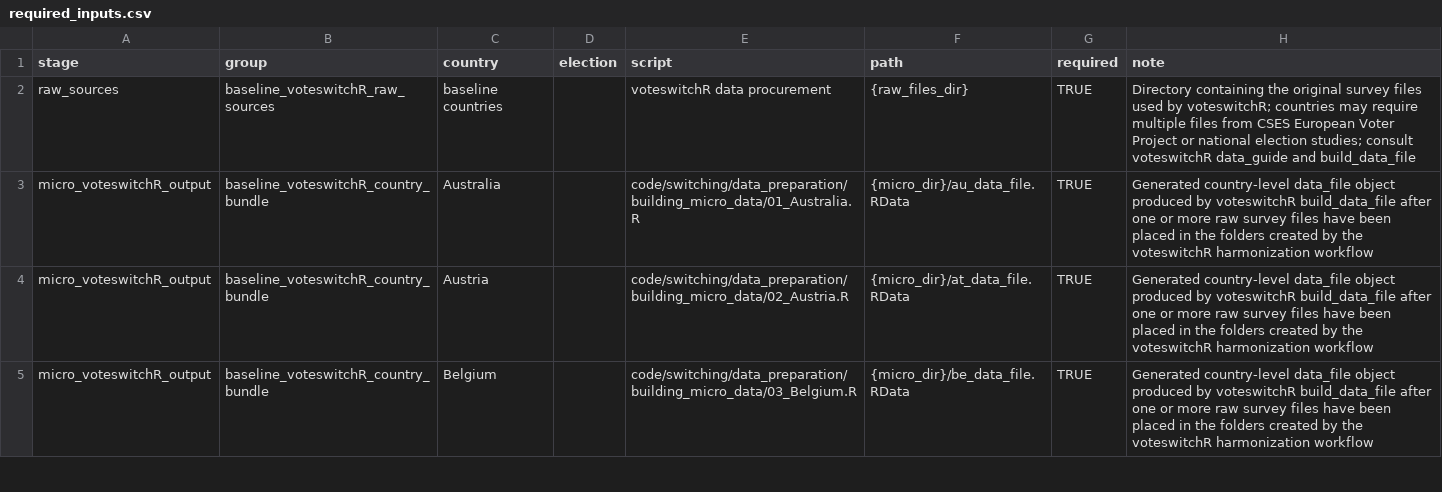
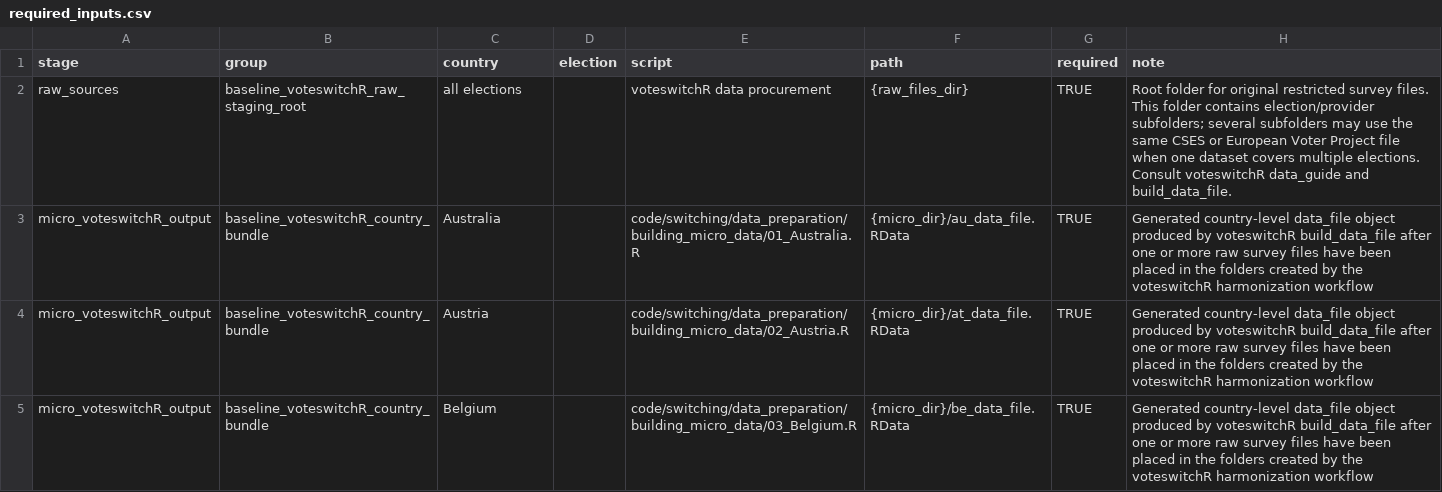
Before and after one commit to TimKoenders/SocSwitching, a CSV file: config/required_inputs.csv, drawn as a sheet; only a part is shown.

Commit message:
Clarify raw data files staging structure

```diff
--- a/config/required_inputs.csv
+++ b/config/required_inputs.csv
@@ -1,3 +1,3 @@
 stage,group,country,election,script,path,required,note
-raw_sources,baseline_voteswitchR_raw_sources,baseline countries,,voteswitchR data procurement,{raw_files_dir},TRUE,Directory containing the original survey files used by voteswitchR; countries may require multiple files from CSES European Voter Project or national election studies; consult voteswitchR data_guide and build_data_file
+raw_sources,baseline_voteswitchR_raw_staging_root,all elections,,voteswitchR data procurement,{raw_files_dir},TRUE,Root folder for original restricted survey files. This folder contains election/provider subfolders; several subfolders may use the same CSES or European Voter Project file when one dataset covers multiple elections. Consult voteswitchR data_guide and build_data_file.
 micro_voteswitchR_output,baseline_voteswitchR_country_bundle,Australia,,code/switching/data_preparation/building_micro_data/01_Australia.R,{micro_dir}/au_data_file.RData,TRUE,Generated country-level data_file object produced by voteswitchR build_data_file after one or more raw survey files have been placed in the folders created by the voteswitchR harmonization workflow
```
Also changed, not shown: 5 other files.
